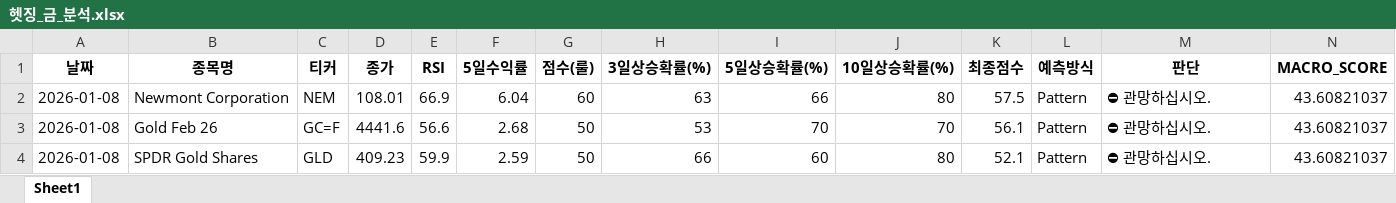
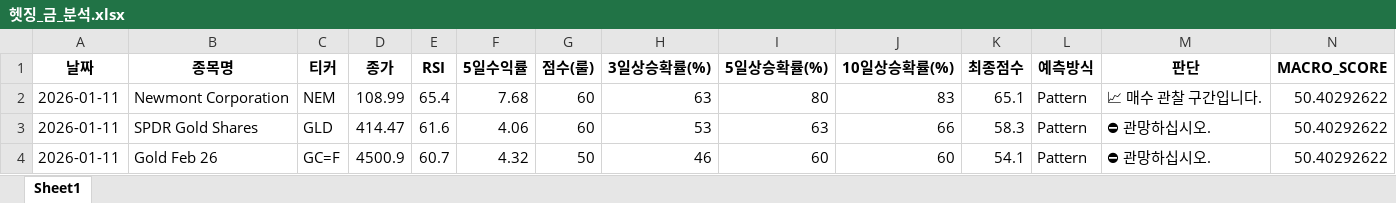
Before and after one commit to tradeprogram/ODIN-SPEAR-STRATEGY, an Excel workbook: DECISION/헷징_금_분석.xlsx, sheet Sheet1, drawn as a sheet; only a part is shown; values as stored, in another font and other column widths than the file's, no borders; removed rows and columns are numbered as before the commit, all else as after; rows hold the shown columns only; the diff names each change by its address in the sheet, - before the commit and + after, or states it on an @@ line.

```diff
--- a/DECISION/헷징_금_분석.xlsx (sheet Sheet1)
+++ b/DECISION/헷징_금_분석.xlsx (sheet Sheet1)
-A2 (날짜): 2026-01-08
+A2 (날짜): 2026-01-11
-D2 (종가): 108.01
+D2 (종가): 108.99
-E2 (RSI): 66.9
+E2 (RSI): 65.4
-F2 (5일수익률): 6.04
+F2 (5일수익률): 7.68
-I2 (5일상승확률(%)): 66
+I2 (5일상승확률(%)): 80
-J2 (10일상승확률(%)): 80
+J2 (10일상승확률(%)): 83
-K2 (최종점수): 57.5
+K2 (최종점수): 65.1
-M2 (판단): ⛔ 관망하십시오.
+M2 (판단): 📈 매수 관찰 구간입니다.
-N2 (MACRO_SCORE): 43.60821037
+N2 (MACRO_SCORE): 50.40292622
+row 3: 2026-01-11 | SPDR Gold Shares | GLD | 414.47 | 61.6 | 4.06 | 60 | 53 | 63 | 66 | 58.3 | Pattern | ⛔ 관망하십시오. | 50.40292622
-A4 (날짜): 2026-01-08
+A4 (날짜): 2026-01-11
-D4 (종가): 4441.6
+D4 (종가): 4500.9
-E4 (RSI): 56.6
+E4 (RSI): 60.7
-F4 (5일수익률): 2.68
+F4 (5일수익률): 4.32
-H4 (3일상승확률(%)): 53
+H4 (3일상승확률(%)): 46
-I4 (5일상승확률(%)): 70
+I4 (5일상승확률(%)): 60
-J4 (10일상승확률(%)): 70
+J4 (10일상승확률(%)): 60
-K4 (최종점수): 56.1
+K4 (최종점수): 54.1
-N4 (MACRO_SCORE): 43.60821037
+N4 (MACRO_SCORE): 50.40292622
-row 4: 2026-01-08 | SPDR Gold Shares | GLD | 409.23 | 59.9 | 2.59 | 50 | 66 | 60 | 80 | 52.1 | Pattern | ⛔ 관망하십시오. | 43.60821037
```
Also changed, not shown: DECISION/국장_반도체_분석.xlsx, DECISION/미장_SMR_분석.xlsx, 8 other files.
